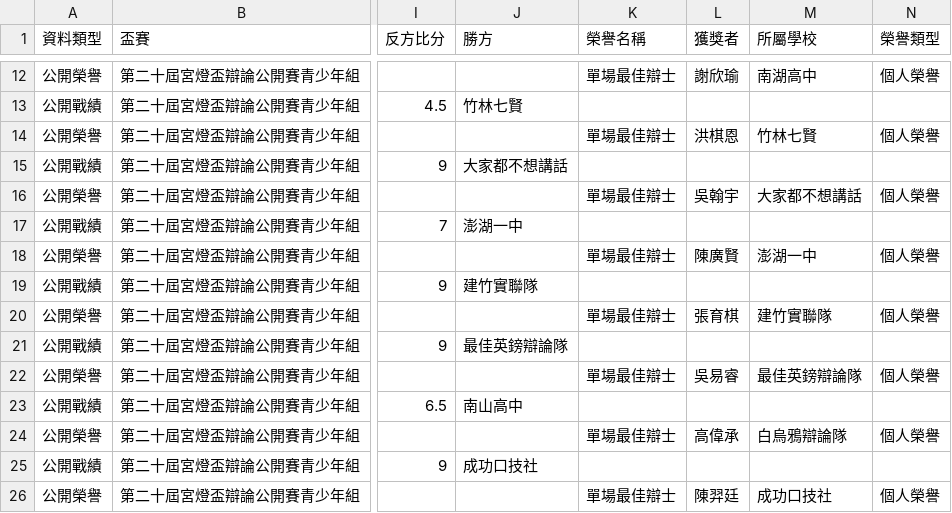
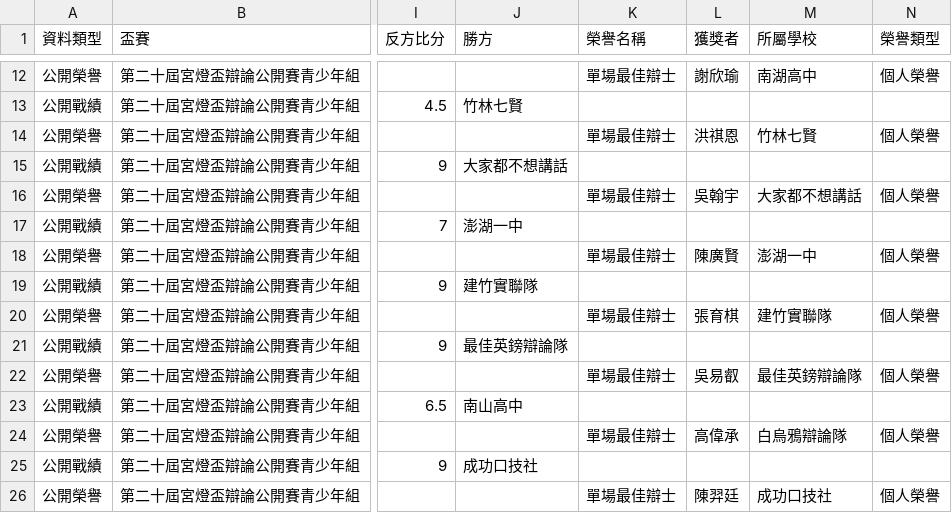
Before and after one commit to macrokernel3000/opendebate, a CSV file: data/public-data-第二十屆宮燈盃辯論公開賽青少年組.csv, drawn as a sheet; only a part is shown, gaps mark what is left out; the diff names each change by its address in the sheet, - before the commit and + after, or states it on an @@ line.

```diff
--- a/data/public-data-第二十屆宮燈盃辯論公開賽青少年組.csv
+++ b/data/public-data-第二十屆宮燈盃辯論公開賽青少年組.csv
-L14 (獲獎者): 洪棋恩
+L14 (獲獎者): 洪祺恩
-L22 (獲獎者): 吳易睿
+L22 (獲獎者): 吳易叡
```
Also changed, not shown: data/event-rosters.csv, 4 other files.
